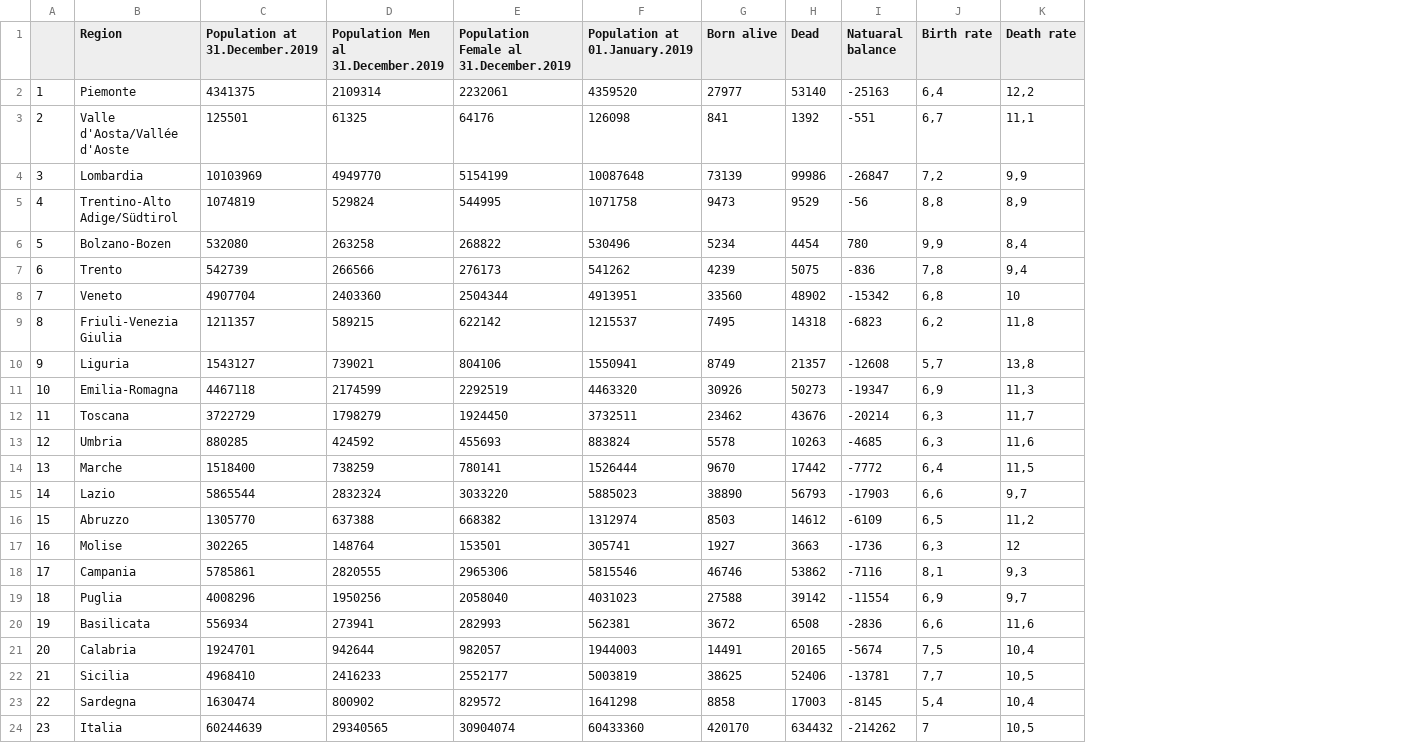
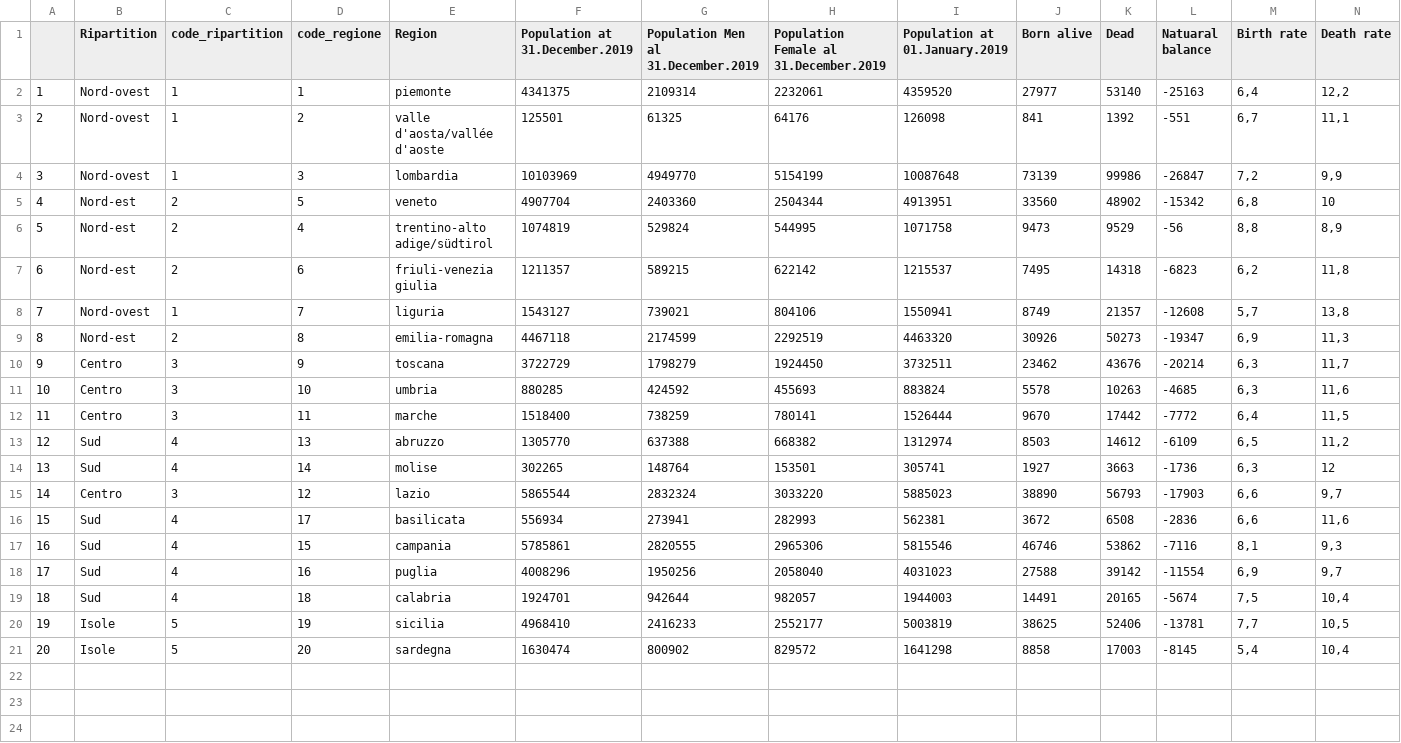
Before and after one commit to dataallaround/datasets, a CSV file: Italian Demography 2019/demography_italy_2019.csv, drawn as a sheet; only a part is shown; removed rows and columns are numbered as before the commit, all else as after; rows hold the shown columns only; the diff names each change by its address in the sheet, - before the commit and + after, or states it on an @@ line.

```diff
--- a/Italian Demography 2019/demography_italy_2019.csv
+++ b/Italian Demography 2019/demography_italy_2019.csv
+column B (Ripartition), rows 2-4: all Nord-ovest; rows 6-14: Nord-est | Nord-est | Nord-ovest | Nord-est | Centro | Centro | Centro | Sud | Sud; rows 17-21: Sud | Sud | Sud | Isole | Isole
+column C (code_ripartition), rows 2-4: all 1; rows 6-14: 2 | 2 | 1 | 2 | 3 | 3 | 3 | 4 | 4; rows 17-21: 4 | 4 | 4 | 5 | 5
+column D (code_regione), rows 2-4: 1 | 2 | 3; rows 6-14: 4 | 6 | 7 | 8 | 9 | 10 | 11 | 13 | 14; rows 17-21: 15 | 16 | 18 | 19 | 20
-E2 (Region): Piemonte
+E2 (Region): piemonte
-E3 (Region): Valle d'Aosta/Vallée d'Aoste
+E3 (Region): valle d'aosta/vallée d'aoste
-E4 (Region): Lombardia
+E4 (Region): lombardia
+row 5: 4 | Nord-est | 2 | 5 | veneto | 4907704 | 2403360 | 2504344 | 4913951 | 33560 | 48902 | -15342 | 6,8 | 10
@@ column A renumbered between rows 6 and 21 @@
-E6 (Region): Trentino-Alto Adige/Südtirol
+E6 (Region): trentino-alto adige/südtirol
-row 6: 5 | Bolzano-Bozen | 532080 | 263258 | 268822 | 530496 | 5234 | 4454 | 780 | 9,9 | 8,4
-row 7: 6 | Trento | 542739 | 266566 | 276173 | 541262 | 4239 | 5075 | -836 | 7,8 | 9,4
-row 8: 7 | Veneto | 4907704 | 2403360 | 2504344 | 4913951 | 33560 | 48902 | -15342 | 6,8 | 10
-E7 (Region): Friuli-Venezia Giulia
+E7 (Region): friuli-venezia giulia
-E8 (Region): Liguria
+E8 (Region): liguria
-E9 (Region): Emilia-Romagna
+E9 (Region): emilia-romagna
-E10 (Region): Toscana
+E10 (Region): toscana
-E11 (Region): Umbria
+E11 (Region): umbria
-E12 (Region): Marche
+E12 (Region): marche
-row 15: 14 | Lazio | 5865544 | 2832324 | 3033220 | 5885023 | 38890 | 56793 | -17903 | 6,6 | 9,7
-E13 (Region): Abruzzo
+E13 (Region): abruzzo
-E14 (Region): Molise
+E14 (Region): molise
+row 15: 14 | Centro | 3 | 12 | lazio | 5865544 | 2832324 | 3033220 | 5885023 | 38890 | 56793 | -17903 | 6,6 | 9,7
+row 16: 15 | Sud | 4 | 17 | basilicata | 556934 | 273941 | 282993 | 562381 | 3672 | 6508 | -2836 | 6,6 | 11,6
-E17 (Region): Campania
+E17 (Region): campania
-E18 (Region): Puglia
+E18 (Region): puglia
-row 20: 19 | Basilicata | 556934 | 273941 | 282993 | 562381 | 3672 | 6508 | -2836 | 6,6 | 11,6
-E19 (Region): Calabria
+E19 (Region): calabria
-E20 (Region): Sicilia
+E20 (Region): sicilia
-E21 (Region): Sardegna
+E21 (Region): sardegna
-row 24: 23 | Italia | 60244639 | 29340565 | 30904074 | 60433360 | 420170 | 634432 | -214262 | 7 | 10,5
```
Also changed, not shown: Demografia Italiana 2019/demografia_italia_2019.csv, 17 other files.
